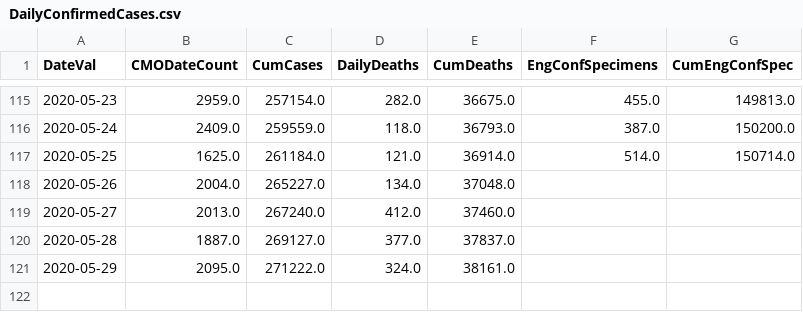
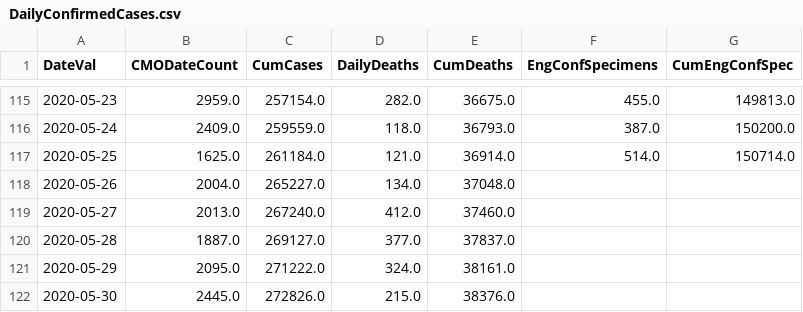
Before and after one commit to girotobial/covid-19-uk, a CSV file: data/DailyConfirmedCases.csv, drawn as a sheet; only a part is shown, gaps mark what is left out; the diff names each change by its address in the sheet, - before the commit and + after, or states it on an @@ line.

```diff
--- a/data/DailyConfirmedCases.csv
+++ b/data/DailyConfirmedCases.csv
+row 122: 2020-05-30 | 2445.0 | 272826.0 | 215.0 | 38376.0
```
Also changed, not shown: data/DailyConfirmedCasesWithFeatures.csv, 10 other files.
